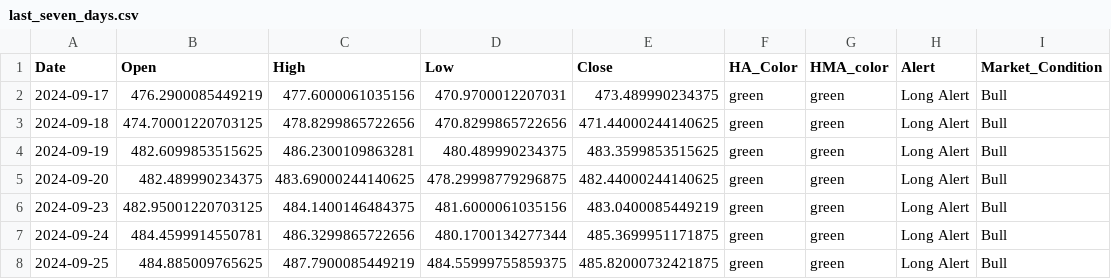
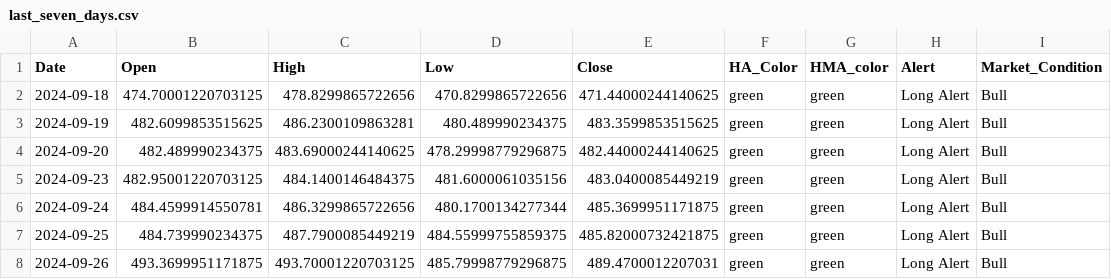
Before and after one commit to rbnyng/trend_alert_HA, a CSV file: last_seven_days.csv, drawn as a sheet.

```diff
--- a/last_seven_days.csv
+++ b/last_seven_days.csv
@@ -1,3 +1,2 @@
 Date,Open,High,Low,Close,HA_Color,HMA_color,Alert,Market_Condition
-2024-09-17,476.2900085449219,477.6000061035156,470.9700012207031,473.489990234375,green,green,Long Alert,Bull
 2024-09-18,474.70001220703125,478.8299865722656,470.8299865722656,471.44000244140625,green,green,Long Alert,Bull
@@ -7,2 +6,3 @@ Date,Open,High,Low,Close,HA_Color,HMA_color,Alert,Market_Condition
 2024-09-24,484.4599914550781,486.3299865722656,480.1700134277344,485.3699951171875,green,green,Long Alert,Bull
-2024-09-25,484.885009765625,487.7900085449219,484.55999755859375,485.82000732421875,green,green,Long Alert,Bull
+2024-09-25,484.739990234375,487.7900085449219,484.55999755859375,485.82000732421875,green,green,Long Alert,Bull
+2024-09-26,493.3699951171875,493.70001220703125,485.79998779296875,489.4700012207031,green,green,Long Alert,Bull
```
